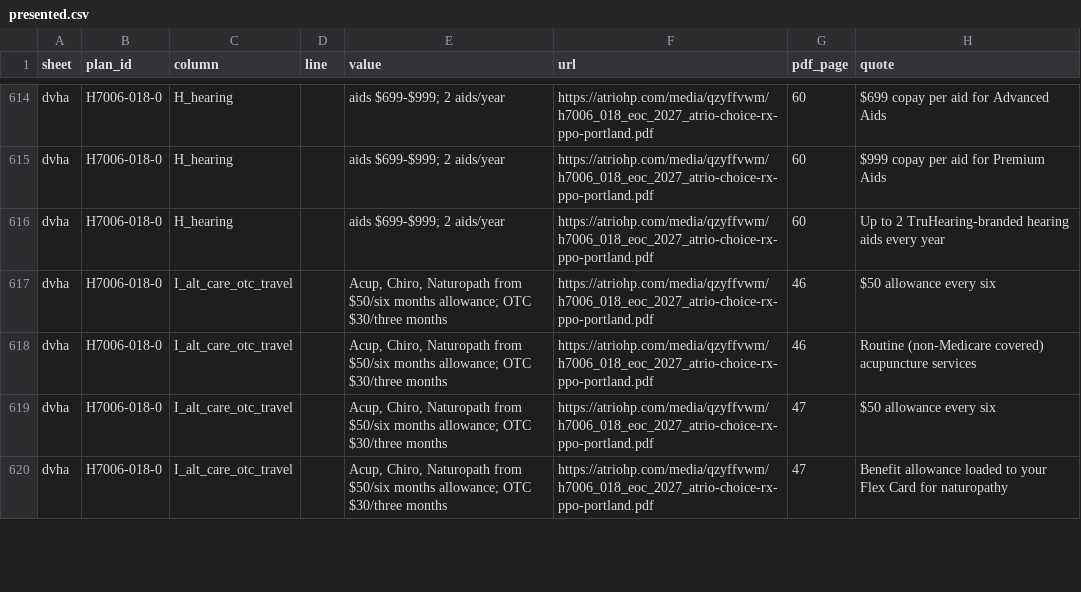
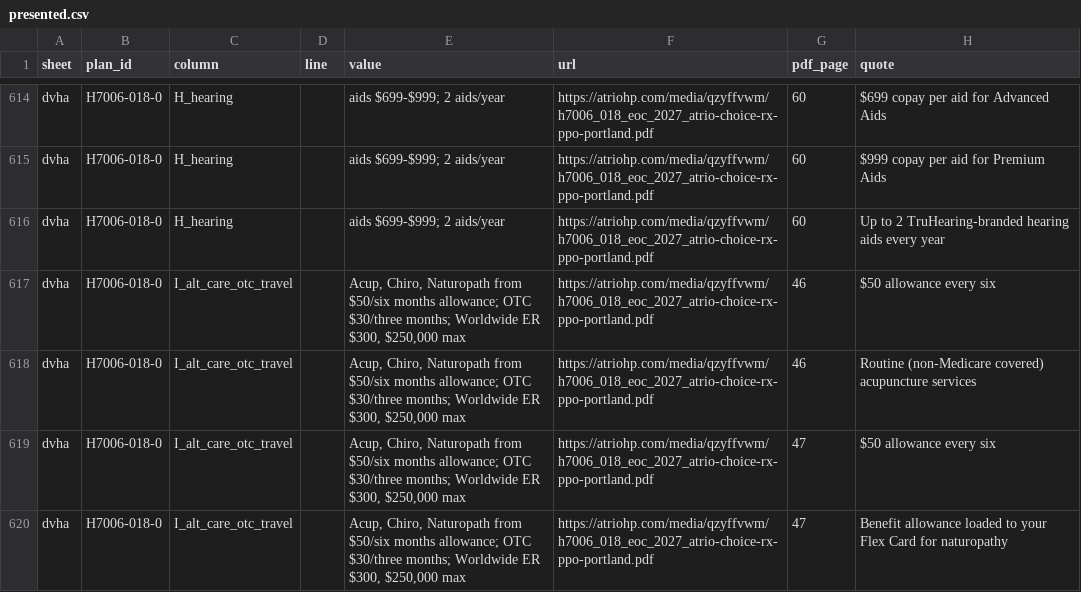
Before and after one commit to rosenhouse-bot-sandbox/shiba-data, a CSV file: data/2027/generated/presented.csv, drawn as a sheet; only a part is shown, gaps mark what is left out; the diff covers the shown part only.

```diff
--- a/data/2027/generated/presented.csv
+++ b/data/2027/generated/presented.csv
@@ -616,5 +616,5 @@ dvha,H7006-018-0,H_hearing,,aids $699-$999; 2 aids/year,https://atriohp.com/medi
 dvha,H7006-018-0,H_hearing,,aids $699-$999; 2 aids/year,https://atriohp.com/media/qzyffvwm/h7006_018_eoc_2027_atrio-choice-rx-ppo-portland.pdf,60,Up to 2 TruHearing-branded hearing aids every year
-dvha,H7006-018-0,I_alt_care_otc_travel,,"Acup, Chiro, Naturopath from $50/six months allowance; OTC $30/three months",https://atriohp.com/media/qzyffvwm/h7006_018_eoc_2027_atrio-choice-rx-ppo-portland.pdf,46,$50 allowance every six
-dvha,H7006-018-0,I_alt_care_otc_travel,,"Acup, Chiro, Naturopath from $50/six months allowance; OTC $30/three months",https://atriohp.com/media/qzyffvwm/h7006_018_eoc_2027_atrio-choice-rx-ppo-portland.pdf,46,Routine (non-Medicare covered) acupuncture services
-dvha,H7006-018-0,I_alt_care_otc_travel,,"Acup, Chiro, Naturopath from $50/six months allowance; OTC $30/three months",https://atriohp.com/media/qzyffvwm/h7006_018_eoc_2027_atrio-choice-rx-ppo-portland.pdf,47,$50 allowance every six
-dvha,H7006-018-0,I_alt_care_otc_travel,,"Acup, Chiro, Naturopath from $50/six months allowance; OTC $30/three months",https://atriohp.com/media/qzyffvwm/h7006_018_eoc_2027_atrio-choice-rx-ppo-portland.pdf,47,Benefit allowance loaded to your Flex Card for naturopathy
+dvha,H7006-018-0,I_alt_care_otc_travel,,"Acup, Chiro, Naturopath from $50/six months allowance; OTC $30/three months; Worldwide ER $300, $250,000 max",https://atriohp.com/media/qzyffvwm/h7006_018_eoc_2027_atrio-choice-rx-ppo-portland.pdf,46,$50 allowance every six
+dvha,H7006-018-0,I_alt_care_otc_travel,,"Acup, Chiro, Naturopath from $50/six months allowance; OTC $30/three months; Worldwide ER $300, $250,000 max",https://atriohp.com/media/qzyffvwm/h7006_018_eoc_2027_atrio-choice-rx-ppo-portland.pdf,46,Routine (non-Medicare covered) acupuncture services
+dvha,H7006-018-0,I_alt_care_otc_travel,,"Acup, Chiro, Naturopath from $50/six months allowance; OTC $30/three months; Worldwide ER $300, $250,000 max",https://atriohp.com/media/qzyffvwm/h7006_018_eoc_2027_atrio-choice-rx-ppo-portland.pdf,47,$50 allowance every six
+dvha,H7006-018-0,I_alt_care_otc_travel,,"Acup, Chiro, Naturopath from $50/six months allowance; OTC $30/three months; Worldwide ER $300, $250,000 max",https://atriohp.com/media/qzyffvwm/h7006_018_eoc_2027_atrio-choice-rx-ppo-portland.pdf,47,Benefit allowance loaded to your Flex Card for naturopathy
```
Also changed, not shown: 13 edited cells elsewhere in this file, 7 other files.
